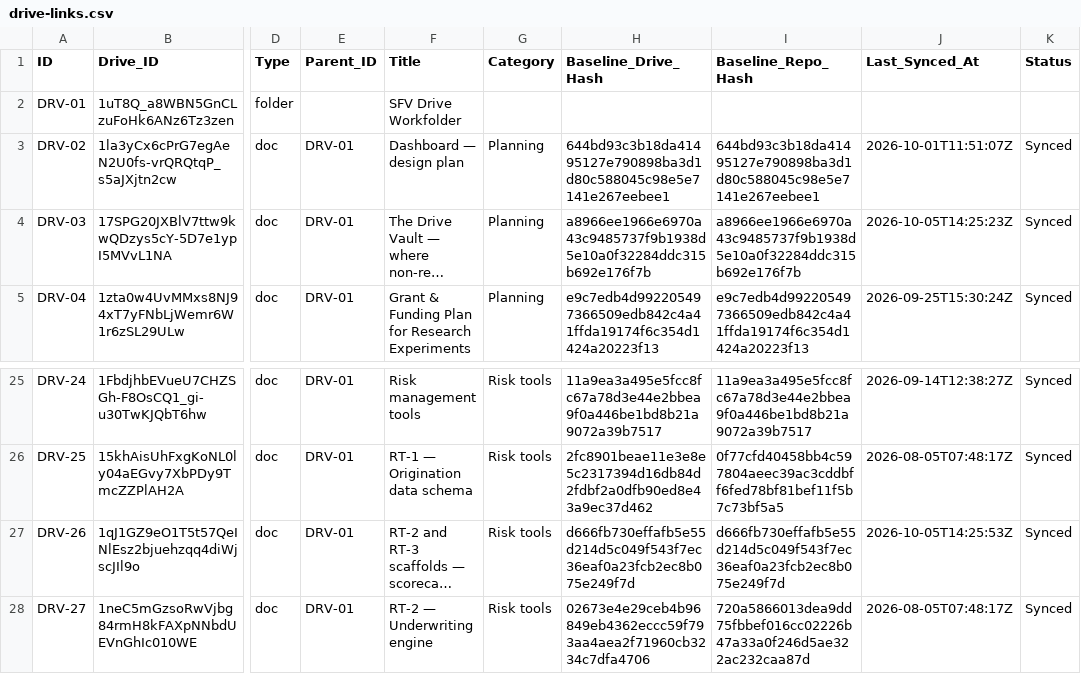
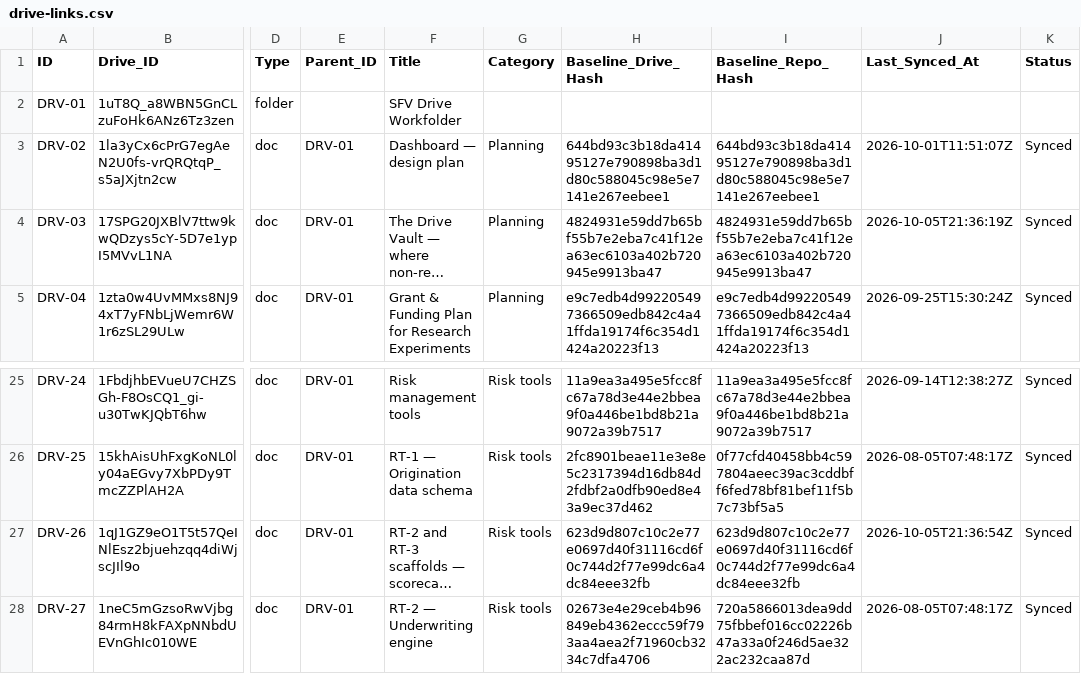
Before and after one commit to benbaichmankass/sustainable-finance-venture, a CSV file: data/drive-links.csv, drawn as a sheet; only a part is shown, gaps mark what is left out; long unchanged cells end in …; the diff names each change by its address in the sheet, - before the commit and + after, or states it on an @@ line.

```diff
--- a/data/drive-links.csv
+++ b/data/drive-links.csv
-H4 (Baseline_Drive_Hash): a8966ee1966e6970a43c9485737f9b1938d5e10a0f32284ddc315b692e176f7b
+H4 (Baseline_Drive_Hash): 4824931e59dd7b65bf55b7e2eba7c41f12ea63ec6103a402b720945e9913ba47
-I4 (Baseline_Repo_Hash): a8966ee1966e6970a43c9485737f9b1938d5e10a0f32284ddc315b692e176f7b
+I4 (Baseline_Repo_Hash): 4824931e59dd7b65bf55b7e2eba7c41f12ea63ec6103a402b720945e9913ba47
-J4 (Last_Synced_At): 2026-10-05T14:25:23Z
+J4 (Last_Synced_At): 2026-10-05T21:36:19Z
-H27 (Baseline_Drive_Hash): d666fb730effafb5e55d214d5c049f543f7ec36eaf0a23fcb2ec8b075e249f7d
+H27 (Baseline_Drive_Hash): 623d9d807c10c2e77e0697d40f31116cd6f0c744d2f77e99dc6a4dc84eee32fb
-I27 (Baseline_Repo_Hash): d666fb730effafb5e55d214d5c049f543f7ec36eaf0a23fcb2ec8b075e249f7d
+I27 (Baseline_Repo_Hash): 623d9d807c10c2e77e0697d40f31116cd6f0c744d2f77e99dc6a4dc84eee32fb
-J27 (Last_Synced_At): 2026-10-05T14:25:53Z
+J27 (Last_Synced_At): 2026-10-05T21:36:54Z
```
Also changed, not shown: 3 other files.
